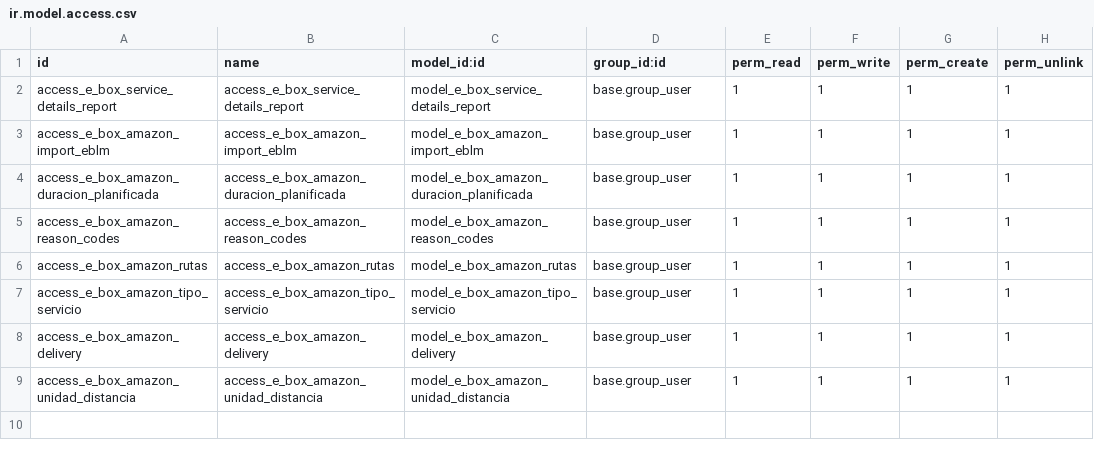
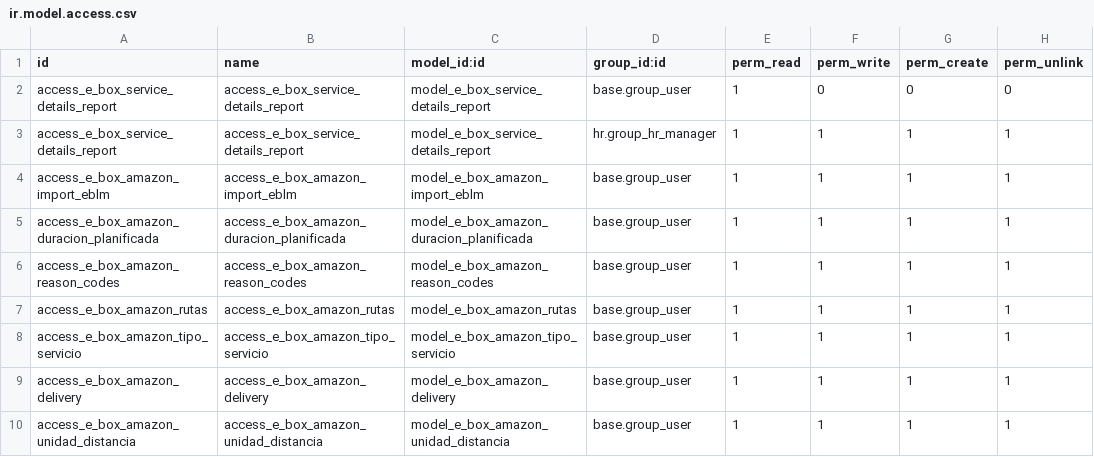
Before and after one commit to E-BoxLastMille/logistica, a CSV file: e-box/security/ir.model.access.csv, drawn as a sheet.

```diff
--- a/e-box/security/ir.model.access.csv
+++ b/e-box/security/ir.model.access.csv
@@ -1,3 +1,4 @@
 id,name,model_id:id,group_id:id,perm_read,perm_write,perm_create,perm_unlink
-access_e_box_service_details_report,access_e_box_service_details_report,model_e_box_service_details_report,base.group_user,1,1,1,1
+access_e_box_service_details_report,access_e_box_service_details_report,model_e_box_service_details_report,base.group_user,1,0,0,0
+access_e_box_service_details_report,access_e_box_service_details_report,model_e_box_service_details_report,hr.group_hr_manager,1,1,1,1
 access_e_box_amazon_import_eblm,access_e_box_amazon_import_eblm,model_e_box_amazon_import_eblm,base.group_user,1,1,1,1
```
Also changed, not shown: 1 other file.
